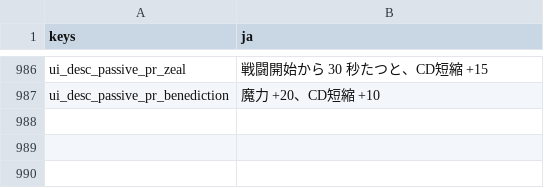
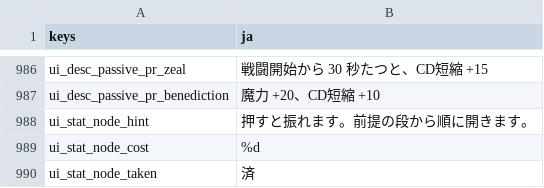
Before and after one commit to darkouji0105/pomodoro-heroes, a CSV file: localization/ja.csv, drawn as a sheet; only a part is shown, gaps mark what is left out; the diff names each change by its address in the sheet, - before the commit and + after, or states it on an @@ line.

```diff
--- a/localization/ja.csv
+++ b/localization/ja.csv
+row 988: ui_stat_node_hint | 押すと振れます。前提の段から順に開きます。
+row 989: ui_stat_node_cost | %d
+row 990: ui_stat_node_taken | 済
```
Also changed, not shown: 4 other files.
